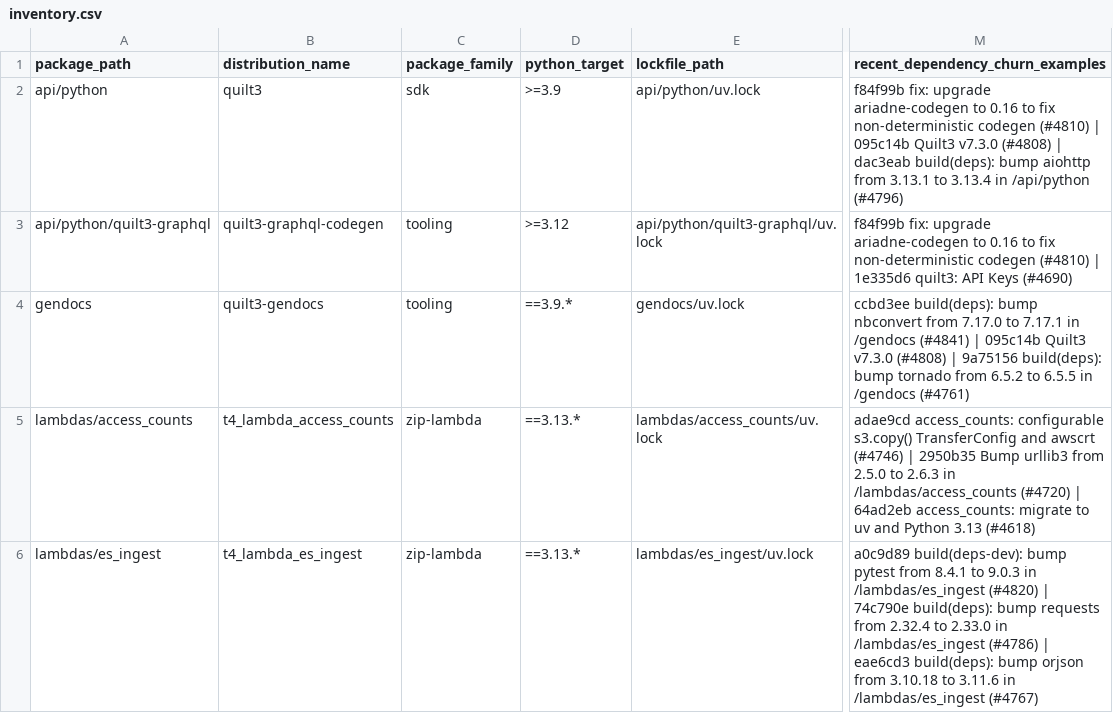
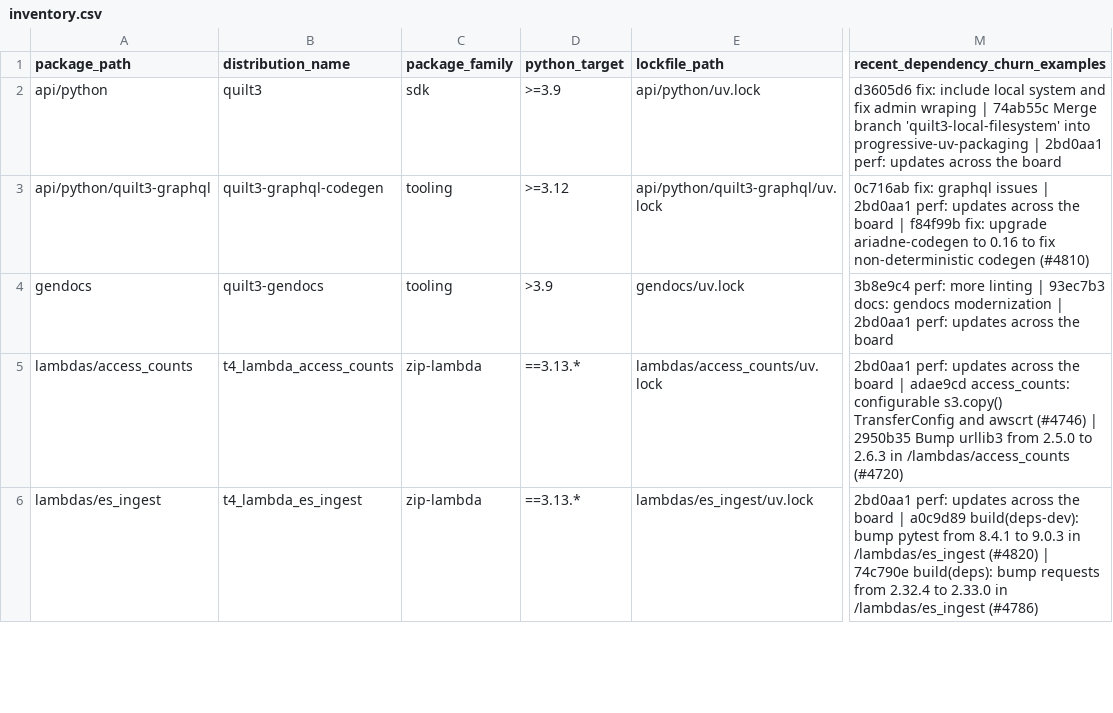
Before and after one commit to Austin-s-h/quilt, a CSV file: .github/python-packaging/inventory.csv, drawn as a sheet; only a part is shown, gaps mark what is left out; the diff covers the shown part only; the diff names each change by its address in the sheet, - before the commit and + after, or states it on an @@ line.

Commit message:
perf: lock

```diff
--- a/.github/python-packaging/inventory.csv
+++ b/.github/python-packaging/inventory.csv
-M2 (recent_dependency_churn_examples): f84f99b fix: upgrade ariadne-codegen to 0.16 to fix non-deterministic codegen (#4810) | 095c14b Quilt3 v7.3.0 (#4808) | dac3eab build(deps): bump aiohttp from 3.13.1 to 3.13.4 in /api/python (#4796)
+M2 (recent_dependency_churn_examples): d3605d6 fix: include local system and fix admin wraping | 74ab55c Merge branch 'quilt3-local-filesystem' into progressive-uv-packaging | 2bd0aa1 perf: updates across the board
-M3 (recent_dependency_churn_examples): f84f99b fix: upgrade ariadne-codegen to 0.16 to fix non-deterministic codegen (#4810) | 1e335d6 quilt3: API Keys (#4690)
+M3 (recent_dependency_churn_examples): 0c716ab fix: graphql issues | 2bd0aa1 perf: updates across the board | f84f99b fix: upgrade ariadne-codegen to 0.16 to fix non-deterministic codegen (#4810)
-D4 (python_target): ==3.9.*
+D4 (python_target): >3.9
-M4 (recent_dependency_churn_examples): ccbd3ee build(deps): bump nbconvert from 7.17.0 to 7.17.1 in /gendocs (#4841) | 095c14b Quilt3 v7.3.0 (#4808) | 9a75156 build(deps): bump tornado from 6.5.2 to 6.5.5 in /gendocs (#4761)
+M4 (recent_dependency_churn_examples): 3b8e9c4 perf: more linting | 93ec7b3 docs: gendocs modernization | 2bd0aa1 perf: updates across the board
-M5 (recent_dependency_churn_examples): adae9cd access_counts: configurable s3.copy() TransferConfig and awscrt (#4746) | 2950b35 Bump urllib3 from 2.5.0 to 2.6.3 in /lambdas/access_counts (#4720) | 64ad2eb access_counts: migrate to uv and Python 3.13 (#4618)
+M5 (recent_dependency_churn_examples): 2bd0aa1 perf: updates across the board | adae9cd access_counts: configurable s3.copy() TransferConfig and awscrt (#4746) | 2950b35 Bump urllib3 from 2.5.0 to 2.6.3 in /lambdas/access_counts (#4720)
-M6 (recent_dependency_churn_examples): a0c9d89 build(deps-dev): bump pytest from 8.4.1 to 9.0.3 in /lambdas/es_ingest (#4820) | 74c790e build(deps): bump requests from 2.32.4 to 2.33.0 in /lambdas/es_ingest (#4786) | eae6cd3 build(deps): bump orjson from 3.10.18 to 3.11.6 in /lambdas/es_ingest (#4767)
+M6 (recent_dependency_churn_examples): 2bd0aa1 perf: updates across the board | a0c9d89 build(deps-dev): bump pytest from 8.4.1 to 9.0.3 in /lambdas/es_ingest (#4820) | 74c790e build(deps): bump requests from 2.32.4 to 2.33.0 in /lambdas/es_ingest (#4786)
```
Also changed, not shown: 12 edited cells elsewhere in this file, 6 other files.
